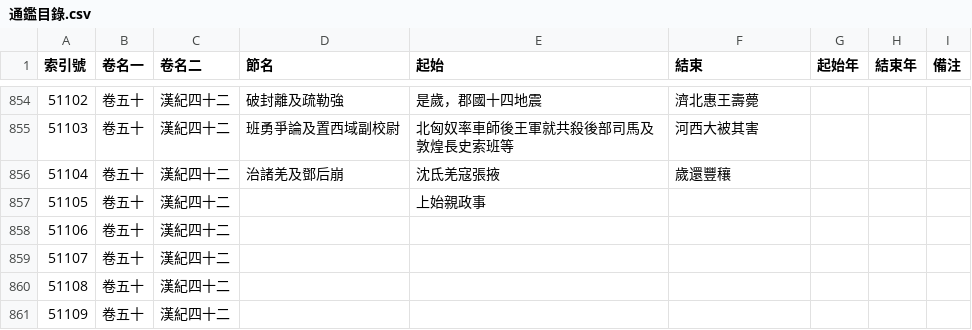
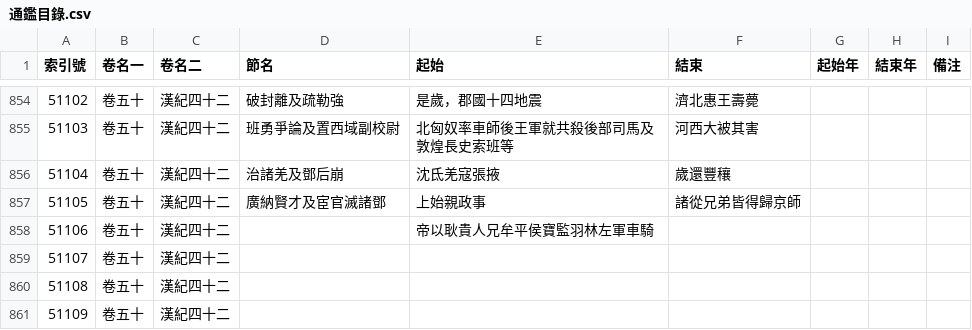
Before and after one commit to gintian/zizhitongjian, a CSV file: 1_主要數據/通鑑目錄.csv, drawn as a sheet; only a part is shown, gaps mark what is left out.

```diff
--- a/1_主要數據/通鑑目錄.csv
+++ b/1_主要數據/通鑑目錄.csv
@@ -856,4 +856,4 @@
 51104,卷五十,漢紀四十二,治諸羌及鄧后崩,沈氐羌寇張掖,歲還豐穰,,,
-51105,卷五十,漢紀四十二,,上始親政事,,,,
-51106,卷五十,漢紀四十二,,,,,,
+51105,卷五十,漢紀四十二,廣納賢才及宦官滅諸鄧,上始親政事,諸從兄弟皆得歸京師,,,
+51106,卷五十,漢紀四十二,,帝以耿貴人兄牟平侯寶監羽林左軍車騎,,,,
 51107,卷五十,漢紀四十二,,,,,,
```
Also changed, not shown: 1_主要數據/人物總表.csv, 1_主要數據/政權年代表/漢.csv, 3 other files.
